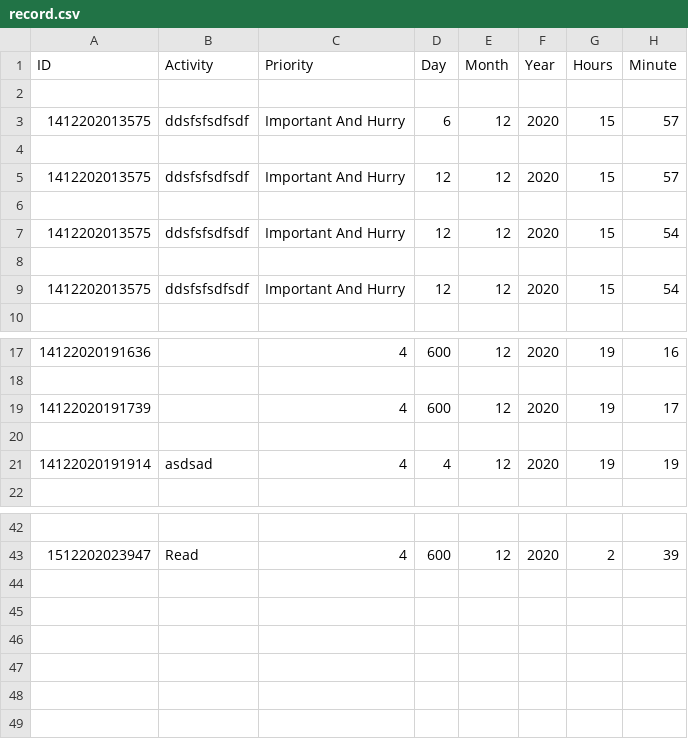
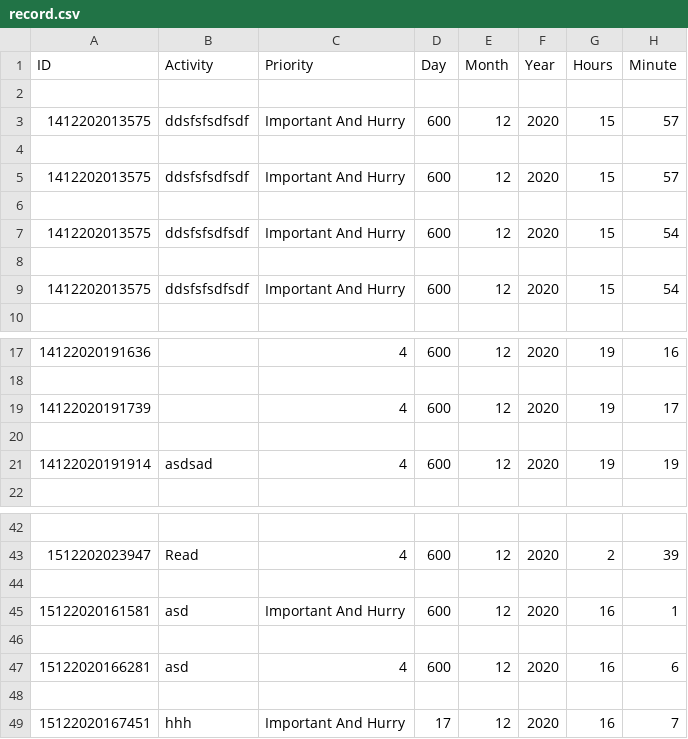
Before and after one commit to Putthima/PSIT_Project_2020, a CSV file: record.csv, drawn as a sheet; only a part is shown, gaps mark what is left out.

```diff
--- a/record.csv
+++ b/record.csv
@@ -2,9 +2,9 @@ ID,Activity,Priority,Day,Month,Year,Hours,Minute
 
-1412202013575,ddsfsfsdfsdf,Important And Hurry,6,12,2020,15,57
+1412202013575,ddsfsfsdfsdf,Important And Hurry,600,12,2020,15,57
 
-1412202013575,ddsfsfsdfsdf,Important And Hurry,12,12,2020,15,57
+1412202013575,ddsfsfsdfsdf,Important And Hurry,600,12,2020,15,57
 
-1412202013575,ddsfsfsdfsdf,Important And Hurry,12,12,2020,15,54
+1412202013575,ddsfsfsdfsdf,Important And Hurry,600,12,2020,15,54
 
-1412202013575,ddsfsfsdfsdf,Important And Hurry,12,12,2020,15,54
+1412202013575,ddsfsfsdfsdf,Important And Hurry,600,12,2020,15,54
 
@@ -20,3 +20,3 @@ ID,Activity,Priority,Day,Month,Year,Hours,Minute
 
-14122020191914,asdsad,4,4,12,2020,19,19
+14122020191914,asdsad,4,600,12,2020,19,19
 
@@ -43 +43,7 @@ ID,Activity,Priority,Day,Month,Year,Hours,Minute
 1512202023947,Read,4,600,12,2020,2,39
+
+15122020161581,asd,Important And Hurry,600,12,2020,16,1
+
+15122020166281,asd,4,600,12,2020,16,6
+
+15122020167451,hhh,Important And Hurry,17,12,2020,16,7
```
Also changed, not shown: 3 other files.
